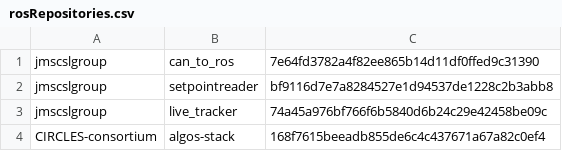
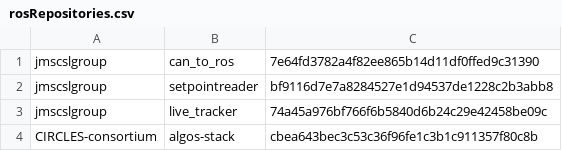
Before and after one commit to jmscslgroup/libpanda, a CSV file: scripts/rosRepositories.csv, drawn as a sheet.

Commit message:
algos-stack

```diff
--- a/scripts/rosRepositories.csv
+++ b/scripts/rosRepositories.csv
@@ -3,2 +3,2 @@ jmscslgroup,	   setpointreader,	bf9116d7e7a8284527e1d94537de1228c2b3abb8
 jmscslgroup, 	   live_tracker,	 74a45a976bf766f6b5840d6b24c29e42458be09c
-CIRCLES-consortium, algos-stack, 		168f7615beeadb855de6c4c437671a67a82c0ef4
+CIRCLES-consortium, algos-stack, 		cbea643bec3c53c36f96fe1c3b1c911357f80c8b
```
